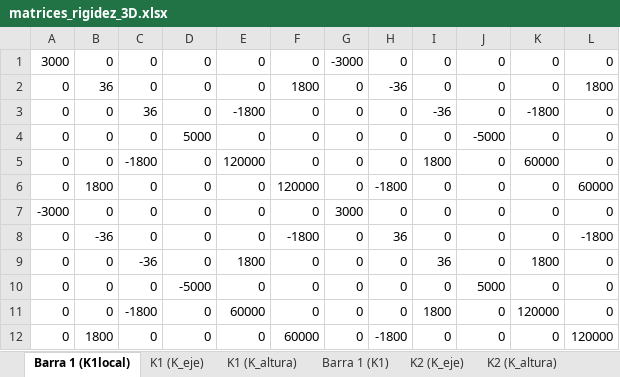
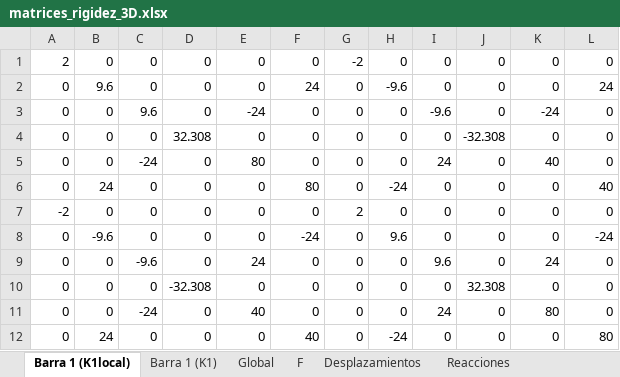
Before and after one commit to Mateodiezq0/rigidez_3D, an Excel workbook: matrices_rigidez_3D.xlsx, sheet Barra 1 (K1local), drawn as a sheet; values as stored, in another font and other column widths than the file's, no borders; the diff names each change by its address in the sheet, - before the commit and + after, or states it on an @@ line.

Commit message:
Refactor barra rotation and matrix transformation logic
Simplified and unified the rotation and transformation logic in core/barra.py by removing intermediate rotation steps and related attributes, consolidating to a single transformation using a new submatrix method. Updated related function calls in Probandomatrizrott.py and Prueba_1.py, removed unused code, and improved debug output for base calculations. Adjusted Estructura to clarify internal force calculation steps.

```diff
--- a/matrices_rigidez_3D.xlsx (sheet Barra 1 (K1local))
+++ b/matrices_rigidez_3D.xlsx (sheet Barra 1 (K1local))
-sheet tab: K1 (K_eje)
-sheet tab: K1 (K_altura)
-sheet tab: K2 (K_eje)
-sheet tab: K2 (K_altura)
-A1: 3000
+A1: 2
-G1: -3000
+G1: -2
-B2: 36
+B2: 9.6
-F2: 1800
+F2: 24
-H2: -36
+H2: -9.6
-L2: 1800
+L2: 24
-C3: 36
+C3: 9.6
-E3: -1800
+E3: -24
-I3: -36
+I3: -9.6
-K3: -1800
+K3: -24
-D4: 5000
+D4: 32.308
-J4: -5000
+J4: -32.308
-C5: -1800
+C5: -24
-E5: 120000
+E5: 80
-I5: 1800
+I5: 24
-K5: 60000
+K5: 40
-B6: 1800
+B6: 24
-F6: 120000
+F6: 80
-H6: -1800
+H6: -24
-L6: 60000
+L6: 40
-A7: -3000
+A7: -2
-G7: 3000
+G7: 2
-B8: -36
+B8: -9.6
-F8: -1800
+F8: -24
-H8: 36
+H8: 9.6
-L8: -1800
+L8: -24
-C9: -36
+C9: -9.6
-E9: 1800
+E9: 24
-I9: 36
+I9: 9.6
-K9: 1800
+K9: 24
-D10: -5000
+D10: -32.308
-J10: 5000
+J10: 32.308
-C11: -1800
+C11: -24
-E11: 60000
+E11: 40
-I11: 1800
+I11: 24
-K11: 120000
+K11: 80
-B12: 1800
+B12: 24
-F12: 60000
+F12: 40
-H12: -1800
+H12: -24
-L12: 120000
+L12: 80
```
Also changed, not shown: sheet Global, sheet Reacciones, sheet Barra 1 (K1), sheet F, sheet Desplazamientos, other sheet tabs, 4 other files.
